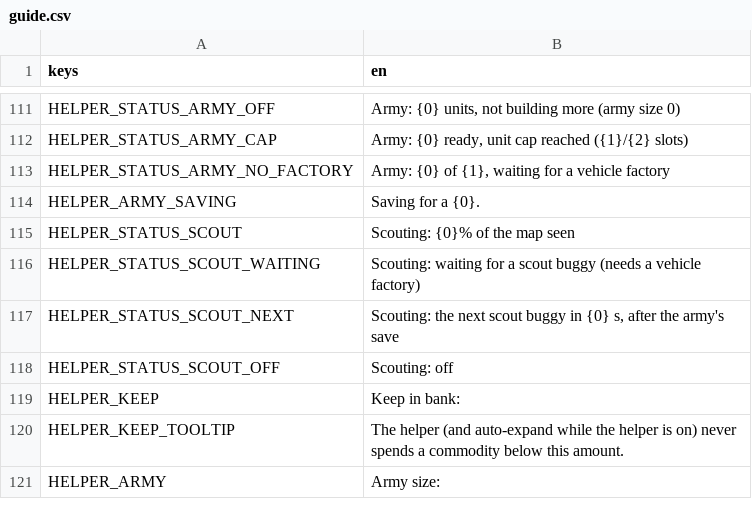
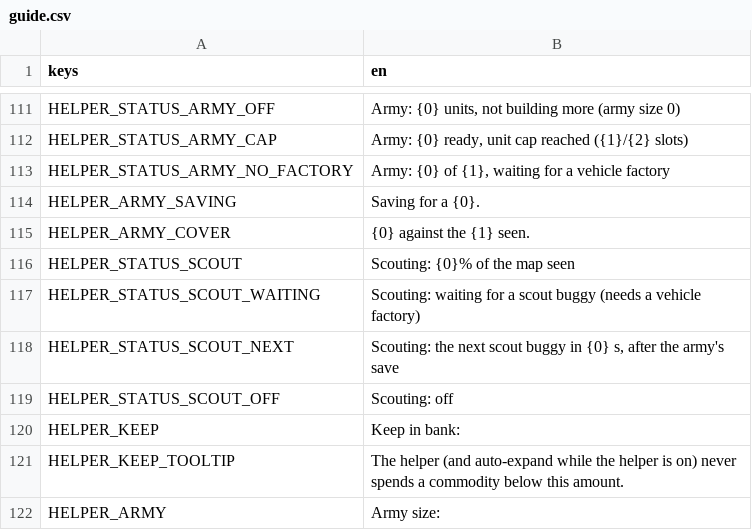
Before and after one commit to destinjones/ironbound, a CSV file: assets/translations/guide.csv, drawn as a sheet; only a part is shown, gaps mark what is left out; the diff covers the shown part only; the diff names each change by its address in the sheet, - before the commit and + after, or states it on an @@ line.

```diff
--- a/assets/translations/guide.csv
+++ b/assets/translations/guide.csv
+row 115: HELPER_ARMY_COVER | {0} against the {1} seen.
```
Also changed, not shown: 1 edited cell elsewhere in this file, 5 other files.
